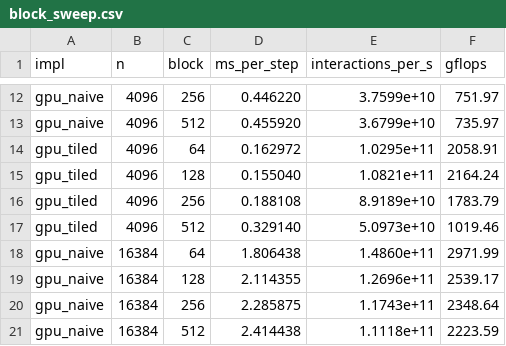
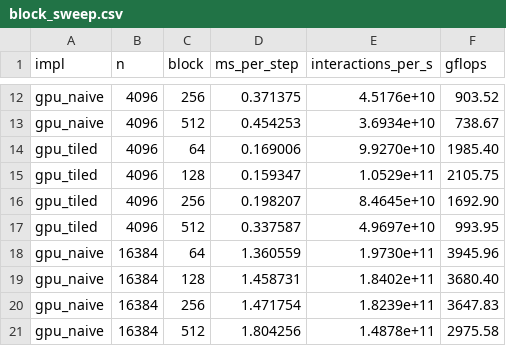
Before and after one commit to colmeabhi/parallelized-nbody-simulation-cuda-cpp, a CSV file: results/block_sweep.csv, drawn as a sheet; only a part is shown, gaps mark what is left out; the diff covers the shown part only; the diff names each change by its address in the sheet, - before the commit and + after, or states it on an @@ line.

```diff
--- a/results/block_sweep.csv
+++ b/results/block_sweep.csv
-D12 (ms_per_step): 0.446220
+D12 (ms_per_step): 0.371375
-E12 (interactions_per_s): 3.7599e+10
+E12 (interactions_per_s): 4.5176e+10
-F12 (gflops): 751.97
+F12 (gflops): 903.52
-D13 (ms_per_step): 0.455920
+D13 (ms_per_step): 0.454253
-E13 (interactions_per_s): 3.6799e+10
+E13 (interactions_per_s): 3.6934e+10
-F13 (gflops): 735.97
+F13 (gflops): 738.67
-D14 (ms_per_step): 0.162972
+D14 (ms_per_step): 0.169006
-E14 (interactions_per_s): 1.0295e+11
+E14 (interactions_per_s): 9.9270e+10
-F14 (gflops): 2058.91
+F14 (gflops): 1985.40
-D15 (ms_per_step): 0.155040
+D15 (ms_per_step): 0.159347
-E15 (interactions_per_s): 1.0821e+11
+E15 (interactions_per_s): 1.0529e+11
-F15 (gflops): 2164.24
+F15 (gflops): 2105.75
-D16 (ms_per_step): 0.188108
+D16 (ms_per_step): 0.198207
-E16 (interactions_per_s): 8.9189e+10
+E16 (interactions_per_s): 8.4645e+10
-F16 (gflops): 1783.79
+F16 (gflops): 1692.90
-D17 (ms_per_step): 0.329140
+D17 (ms_per_step): 0.337587
-E17 (interactions_per_s): 5.0973e+10
+E17 (interactions_per_s): 4.9697e+10
-F17 (gflops): 1019.46
+F17 (gflops): 993.95
-D18 (ms_per_step): 1.806438
+D18 (ms_per_step): 1.360559
-E18 (interactions_per_s): 1.4860e+11
+E18 (interactions_per_s): 1.9730e+11
-F18 (gflops): 2971.99
+F18 (gflops): 3945.96
-D19 (ms_per_step): 2.114355
+D19 (ms_per_step): 1.458731
-E19 (interactions_per_s): 1.2696e+11
+E19 (interactions_per_s): 1.8402e+11
-F19 (gflops): 2539.17
+F19 (gflops): 3680.40
-D20 (ms_per_step): 2.285875
+D20 (ms_per_step): 1.471754
-E20 (interactions_per_s): 1.1743e+11
+E20 (interactions_per_s): 1.8239e+11
-F20 (gflops): 2348.64
+F20 (gflops): 3647.83
-D21 (ms_per_step): 2.414438
+D21 (ms_per_step): 1.804256
-E21 (interactions_per_s): 1.1118e+11
+E21 (interactions_per_s): 1.4878e+11
-F21 (gflops): 2223.59
+F21 (gflops): 2975.58
```
Also changed, not shown: 66 edited cells elsewhere in this file, results/energy.csv, results/ncu_naive_n16384.csv, 10 other files.
